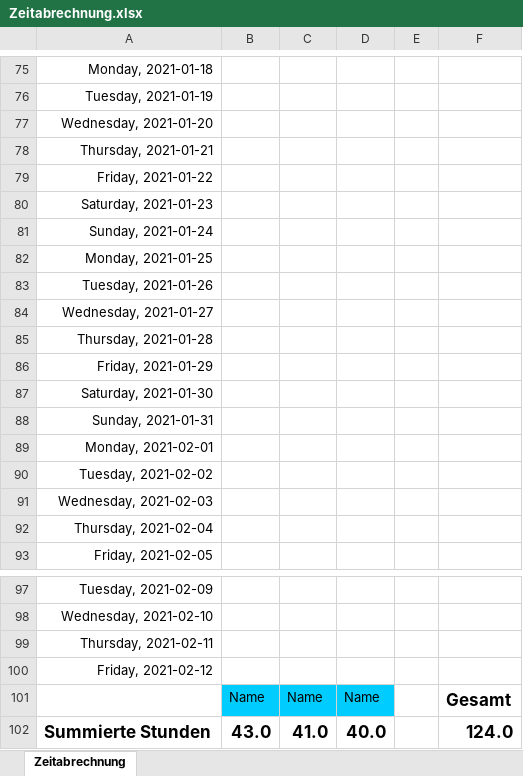
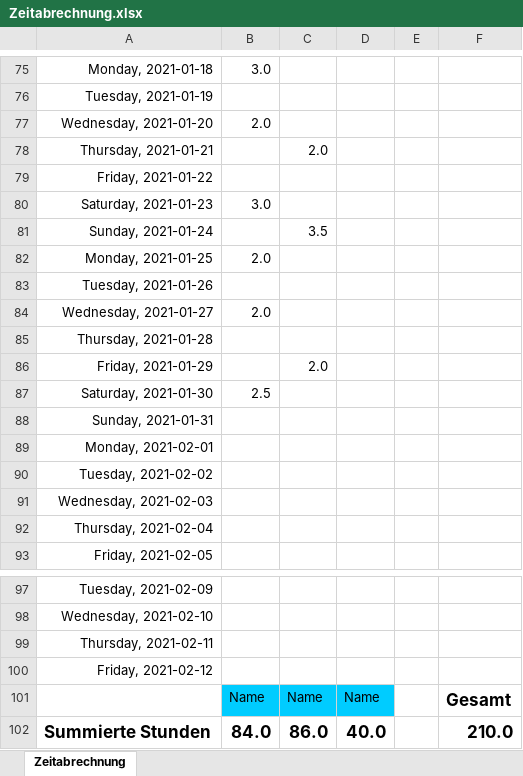
Before and after one commit to giantbrain0216/time-recording-and-project-control, an Excel workbook: doc/Zeitabrechnung.xlsx, sheet Zeitabrechnung, drawn as a sheet; only a part is shown, gaps mark what is left out; values as stored, in another font and other column widths than the file's, no borders; the diff covers the shown part only; the diff names each change by its address in the sheet, - before the commit and + after, or states it on an @@ line.

Commit message:
Updated Zeitabrechnung

```diff
--- a/doc/Zeitabrechnung.xlsx (sheet Zeitabrechnung)
+++ b/doc/Zeitabrechnung.xlsx (sheet Zeitabrechnung)
-B75: (empty)
+B75: 3.0
-B77: (empty)
+B77: 2.0
-C78: (empty)
+C78: 2.0
-B80: (empty)
+B80: 3.0
-C81: (empty)
+C81: 3.5
-B82: (empty)
+B82: 2.0
-B84: (empty)
+B84: 2.0
-C86: (empty)
+C86: 2.0
-B87: (empty)
+B87: 2.5
-B102: 43.0
+B102: 84.0
-C102: 41.0
+C102: 86.0
-F102: 124.0
+F102: 210.0
```
Also changed, not shown: 22 edited cells elsewhere in this sheet.
